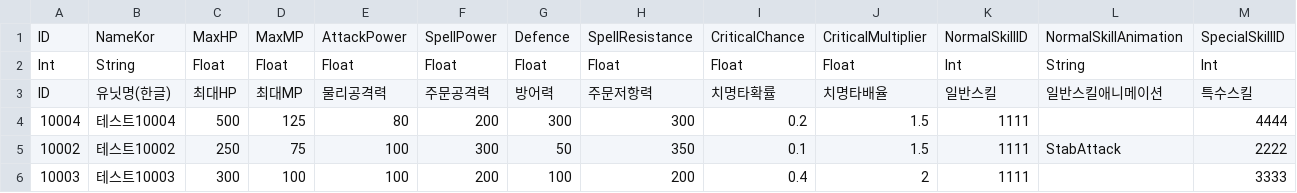
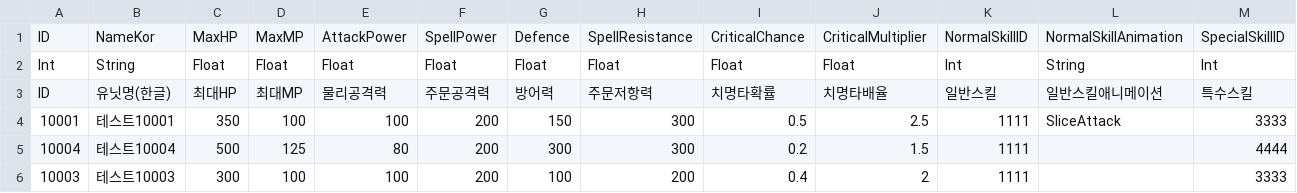
Before and after one commit to CTRL-Defile/DeFile, a CSV file: Assets/Resources/DataBase/UnitDataBase1.csv, drawn as a sheet; only a part is shown; removed rows and columns are numbered as before the commit, all else as after; rows hold the shown columns only; the diff names each change by its address in the sheet, - before the commit and + after, or states it on an @@ line.

```diff
--- a/Assets/Resources/DataBase/UnitDataBase1.csv
+++ b/Assets/Resources/DataBase/UnitDataBase1.csv
+row 4: 10001 | 테스트10001 | 350 | 100 | 100 | 200 | 150 | 300 | 0.5 | 2.5 | 1111 | SliceAttack | 3333
-row 5: 10002 | 테스트10002 | 250 | 75 | 100 | 300 | 50 | 350 | 0.1 | 1.5 | 1111 | StabAttack | 2222
```
Also changed, not shown: 3 other files.
